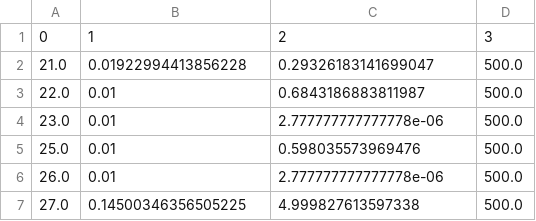
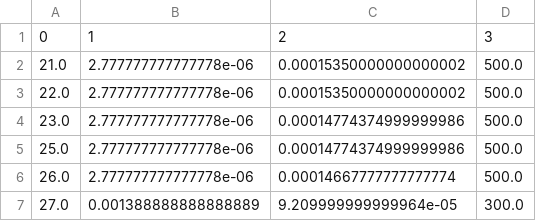
Before and after one commit to FabianScott/CO2-Occupancy-Smart-Library, a CSV file: parameters/testing_30_11.csv, drawn as a sheet.

```diff
--- a/parameters/testing_30_11.csv
+++ b/parameters/testing_30_11.csv
@@ -1,7 +1,7 @@
 0,1,2,3
-21.0,0.01922994413856228,0.29326183141699047,500.0
-22.0,0.01,0.6843186883811987,500.0
-23.0,0.01,2.777777777777778e-06,500.0
-25.0,0.01,0.598035573969476,500.0
-26.0,0.01,2.777777777777778e-06,500.0
-27.0,0.14500346356505225,4.999827613597338,500.0
+21.0,2.777777777777778e-06,0.00015350000000000002,500.0
+22.0,2.777777777777778e-06,0.00015350000000000002,500.0
+23.0,2.777777777777778e-06,0.00014774374999999986,500.0
+25.0,2.777777777777778e-06,0.00014774374999999986,500.0
+26.0,2.777777777777778e-06,0.00014667777777777774,500.0
+27.0,0.001388888888888889,9.209999999999964e-05,300.0
```
Also changed, not shown: parameters/testing_24_11.csv, 2 other files.
